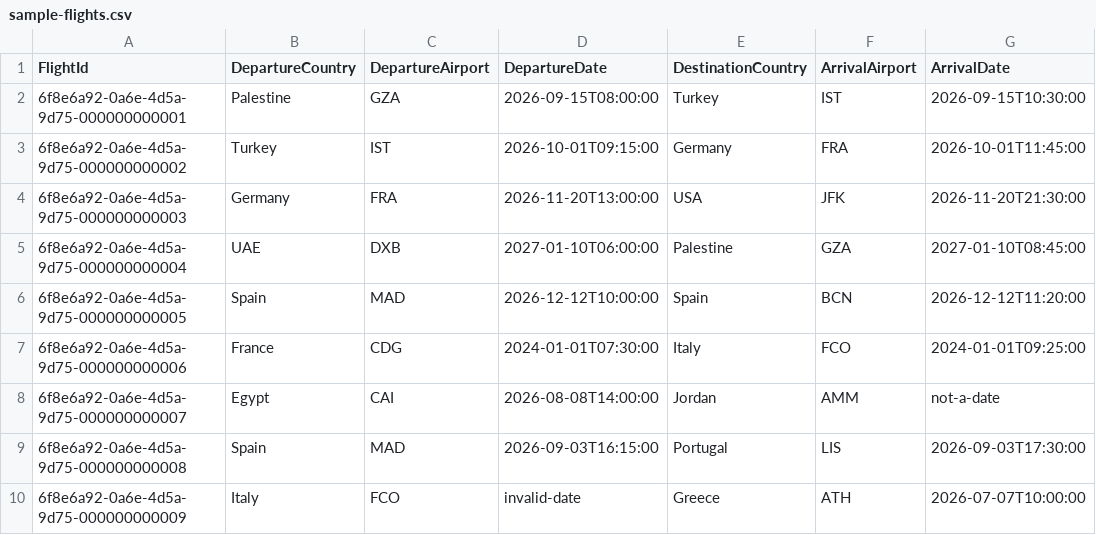
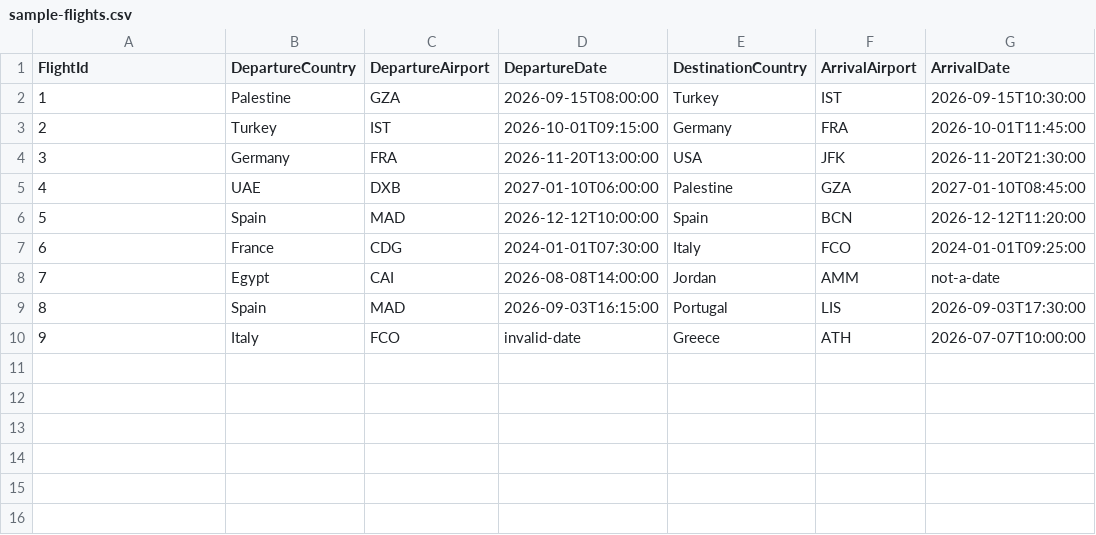
Before and after one commit to AssadAnabosi/ATBS, a CSV file: ATBS/Data/sample-flights.csv, drawn as a sheet; only a part is shown; the diff names each change by its address in the sheet, - before the commit and + after, or states it on an @@ line.

Commit message:
refactor:replace Guid with int
for better user experience when entering data

```diff
--- a/ATBS/Data/sample-flights.csv
+++ b/ATBS/Data/sample-flights.csv
-A2 (FlightId): 6f8e6a92-0a6e-4d5a-9d75-000000000001
+A2 (FlightId): 1
-A3 (FlightId): 6f8e6a92-0a6e-4d5a-9d75-000000000002
+A3 (FlightId): 2
-A4 (FlightId): 6f8e6a92-0a6e-4d5a-9d75-000000000003
+A4 (FlightId): 3
-A5 (FlightId): 6f8e6a92-0a6e-4d5a-9d75-000000000004
+A5 (FlightId): 4
-A6 (FlightId): 6f8e6a92-0a6e-4d5a-9d75-000000000005
+A6 (FlightId): 5
-A7 (FlightId): 6f8e6a92-0a6e-4d5a-9d75-000000000006
+A7 (FlightId): 6
-A8 (FlightId): 6f8e6a92-0a6e-4d5a-9d75-000000000007
+A8 (FlightId): 7
-A9 (FlightId): 6f8e6a92-0a6e-4d5a-9d75-000000000008
+A9 (FlightId): 8
-A10 (FlightId): 6f8e6a92-0a6e-4d5a-9d75-000000000009
+A10 (FlightId): 9
```
Also changed, not shown: 4 other files.
